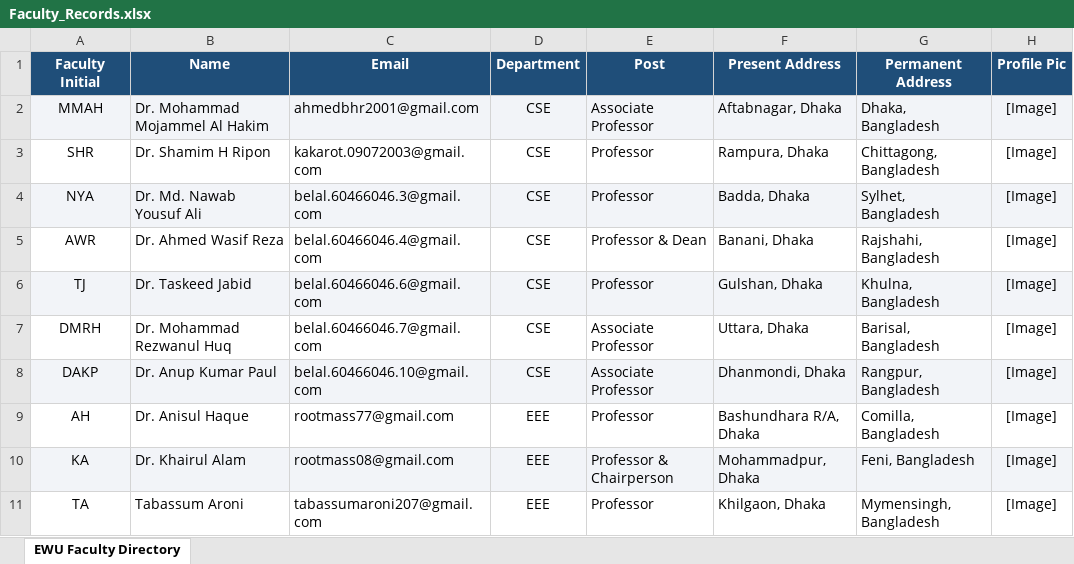
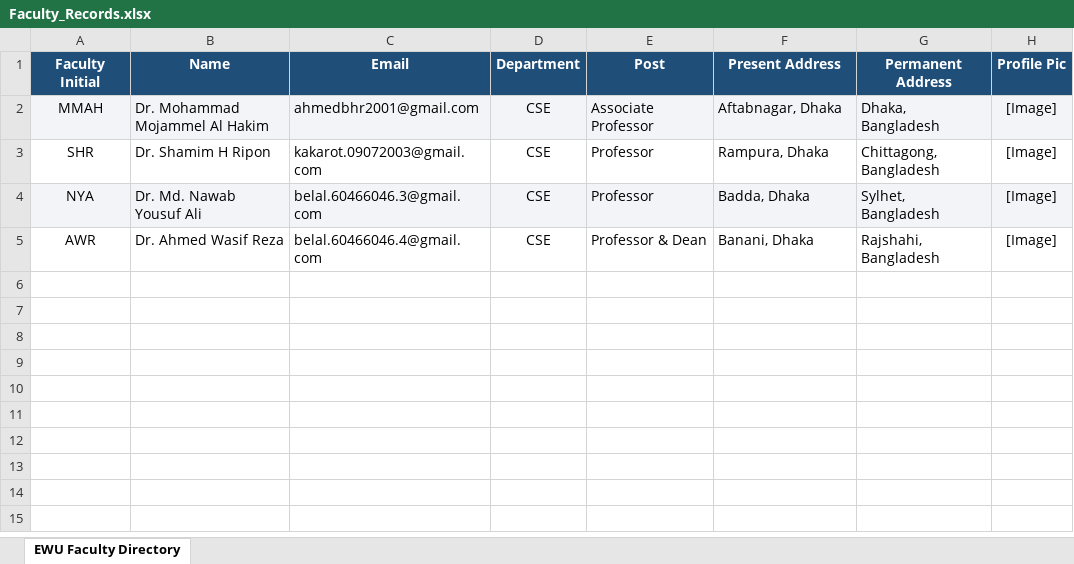
Before and after one commit to itsme-belal/EWU-Portal-System, an Excel workbook: Data/Faculty_Records.xlsx, sheet EWU Faculty Directory, drawn as a sheet; values as stored, in another font and other column widths than the file's, no borders; the diff names each change by its address in the sheet, - before the commit and + after, or states it on an @@ line.

```diff
--- a/Data/Faculty_Records.xlsx (sheet EWU Faculty Directory)
+++ b/Data/Faculty_Records.xlsx (sheet EWU Faculty Directory)
-row 6: TJ | Dr. Taskeed Jabid | belal.60466046.6@gmail.com | CSE | Professor | Gulshan, Dhaka | Khulna, Bangladesh | [Image]
-row 7: DMRH | Dr. Mohammad Rezwanul Huq | belal.60466046.7@gmail.com | CSE | Associate Professor | Uttara, Dhaka | Barisal, Bangladesh | [Image]
-row 8: DAKP | Dr. Anup Kumar Paul | belal.60466046.10@gmail.com | CSE | Associate Professor | Dhanmondi, Dhaka | Rangpur, Bangladesh | [Image]
-row 9: AH | Dr. Anisul Haque | rootmass77@gmail.com | EEE | Professor | Bashundhara R/A, Dhaka | Comilla, Bangladesh | [Image]
-row 10: KA | Dr. Khairul Alam | rootmass08@gmail.com | EEE | Professor & Chairperson | Mohammadpur, Dhaka | Feni, Bangladesh | [Image]
-row 11: TA | Tabassum Aroni | tabassumaroni207@gmail.com | EEE | Professor | Khilgaon, Dhaka | Mymensingh, Bangladesh | [Image]
```
Also changed, not shown: Data/Student_Records.xlsx, 3 other files.
